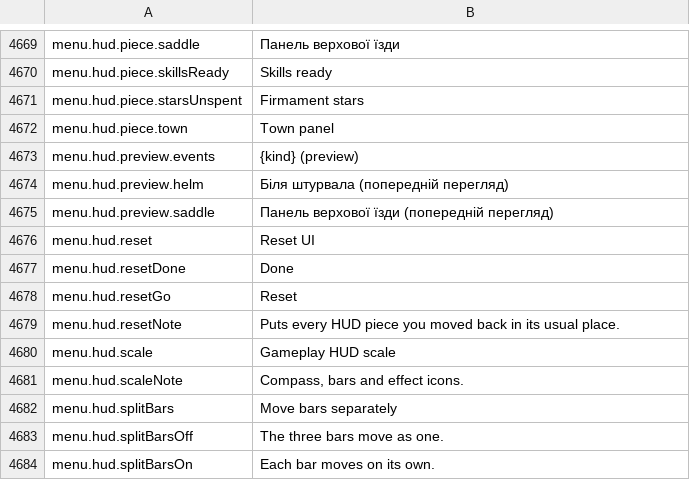
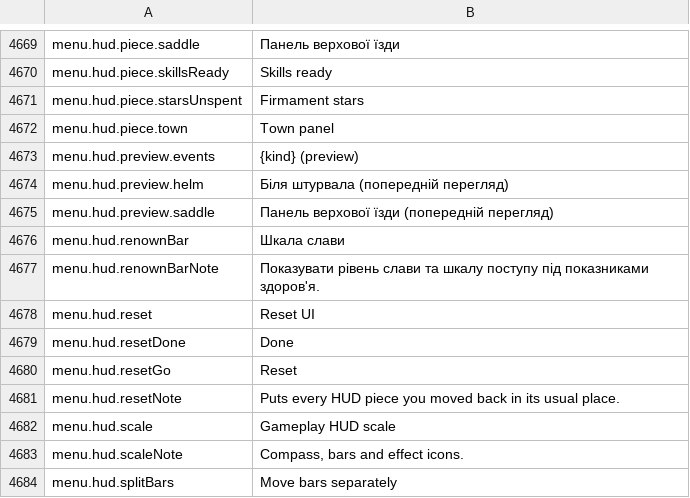
Before and after one commit to Chuz13/daggerfall-forever, a CSV file: locales/uk/Port_Strings.csv, drawn as a sheet; only a part is shown, gaps mark what is left out; the shorter side is filled out with more unchanged rows; the diff names each change by its address in the sheet, - before the commit and + after, or states it on an @@ line.

```diff
--- a/locales/uk/Port_Strings.csv
+++ b/locales/uk/Port_Strings.csv
+row 4676: menu.hud.renownBar | Шкала слави
+row 4677: menu.hud.renownBarNote | Показувати рівень слави та шкалу поступу під показниками здоров'я.
```
Also changed, not shown: locales/bg/Port_Strings.csv, locales/el/Port_Strings.csv, 54 other files.
